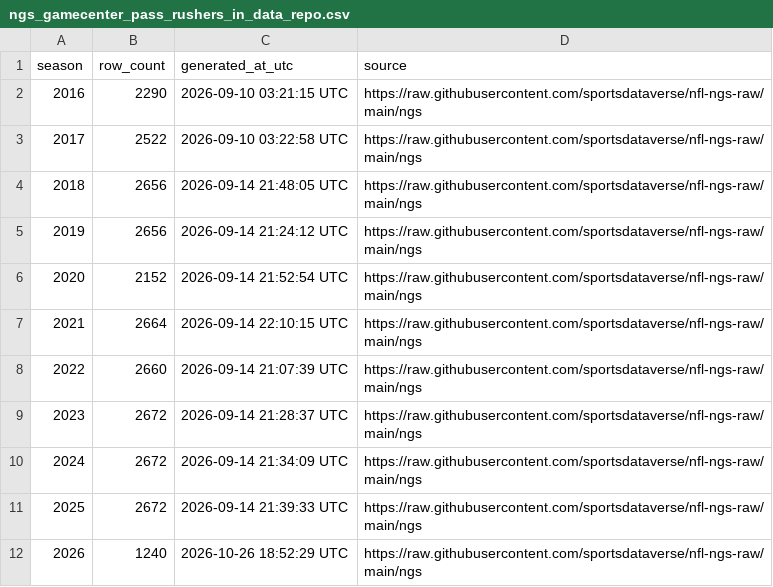
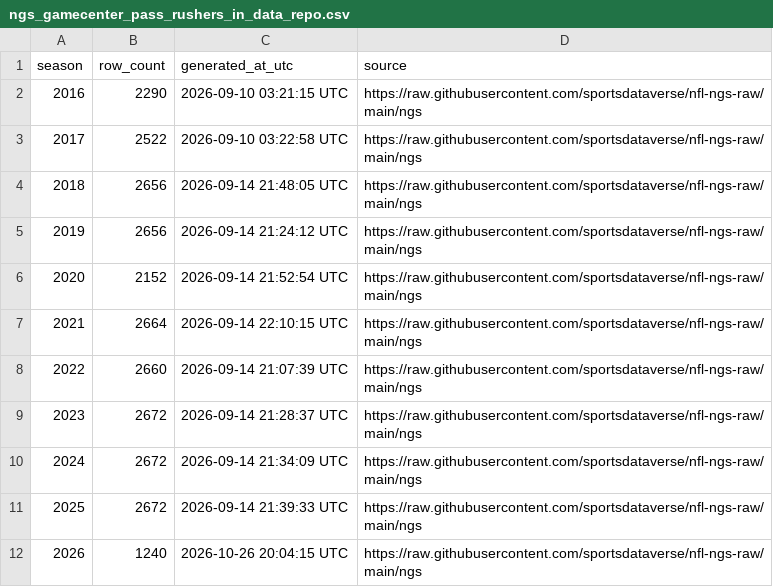
Before and after one commit to sportsdataverse/nfl-ngs-data, a CSV file: ngs/gamecenter_pass_rushers/ngs_gamecenter_pass_rushers_in_data_repo.csv, drawn as a sheet.

```diff
--- a/ngs/gamecenter_pass_rushers/ngs_gamecenter_pass_rushers_in_data_repo.csv
+++ b/ngs/gamecenter_pass_rushers/ngs_gamecenter_pass_rushers_in_data_repo.csv
@@ -11,2 +11,2 @@ season,row_count,generated_at_utc,source
 2025,2672,2026-09-14 21:39:33 UTC,https://raw.githubusercontent.com/sportsdataverse/nfl-ngs-raw/main/ngs
-2026,1240,2026-10-26 18:52:29 UTC,https://raw.githubusercontent.com/sportsdataverse/nfl-ngs-raw/main/ngs
+2026,1240,2026-10-26 20:04:15 UTC,https://raw.githubusercontent.com/sportsdataverse/nfl-ngs-raw/main/ngs
```
Also changed, not shown: ngs/gamecenter_leaders/ngs_gamecenter_leaders_in_data_repo.csv, ngs/gamecenter_passers/ngs_gamecenter_passers_in_data_repo.csv, 12 other files.
